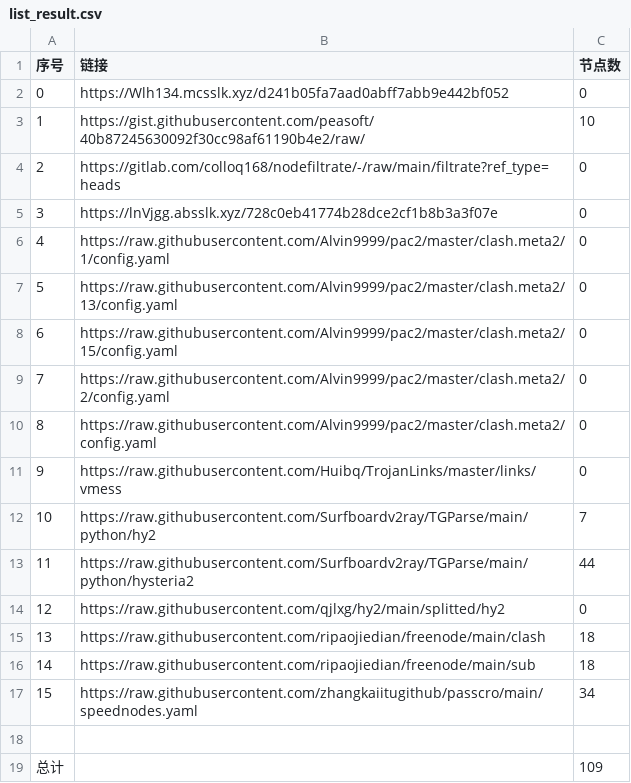
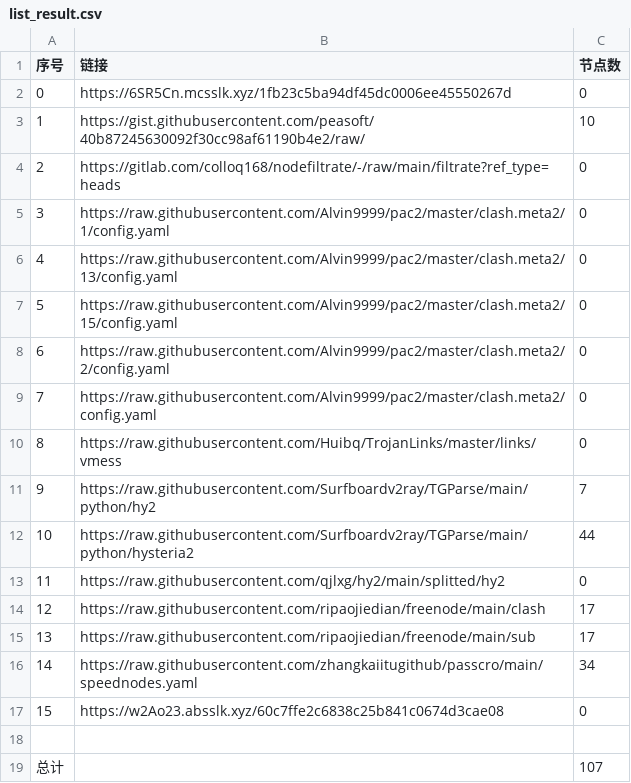
Before and after one commit to suanxidanian/NoMoreWalls, a CSV file: list_result.csv, drawn as a sheet; removed rows and columns are numbered as before the commit, all else as after; the diff names each change by its address in the sheet, - before the commit and + after, or states it on an @@ line.

```diff
--- a/list_result.csv
+++ b/list_result.csv
-B2 (链接): https://Wlh134.mcsslk.xyz/d241b05fa7aad0abff7abb9e442bf052
+B2 (链接): https://6SR5Cn.mcsslk.xyz/1fb23c5ba94df45dc0006ee45550267d
-row 5: 3 | https://lnVjgg.absslk.xyz/728c0eb41774b28dce2cf1b8b3a3f07e | 0
@@ column A (序号) renumbered between rows 5 and 16 @@
-C14:C15 (节点数): 18
+C14:C15 (节点数): 17
+row 17: 15 | https://w2Ao23.absslk.xyz/60c7ffe2c6838c25b841c0674d3cae08 | 0
-C19 (节点数): 109
+C19 (节点数): 107
```
Also changed, not shown: 15 other files.
